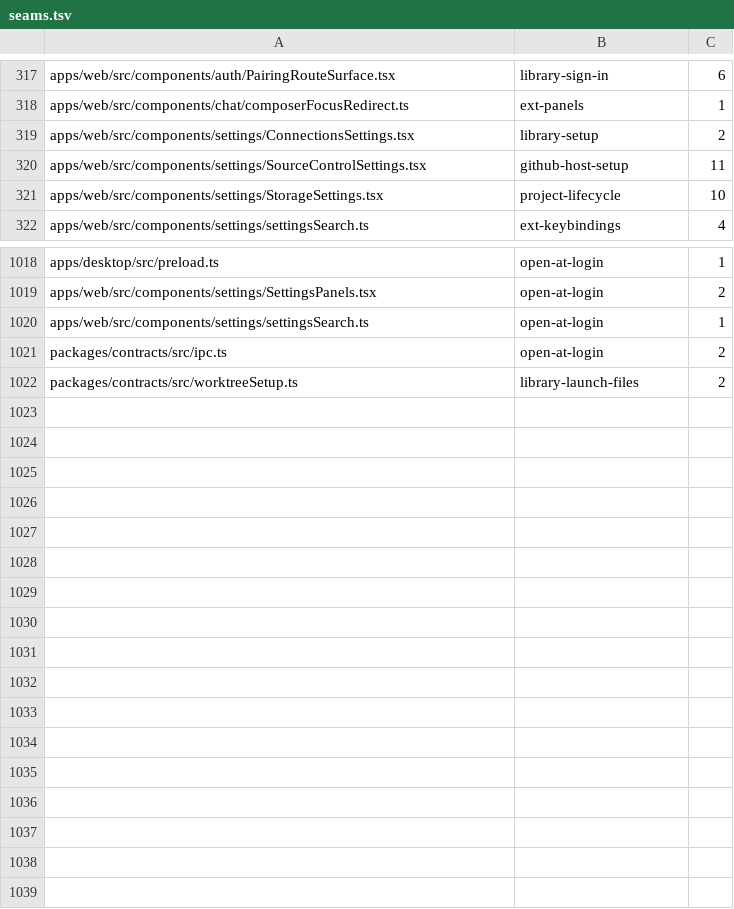
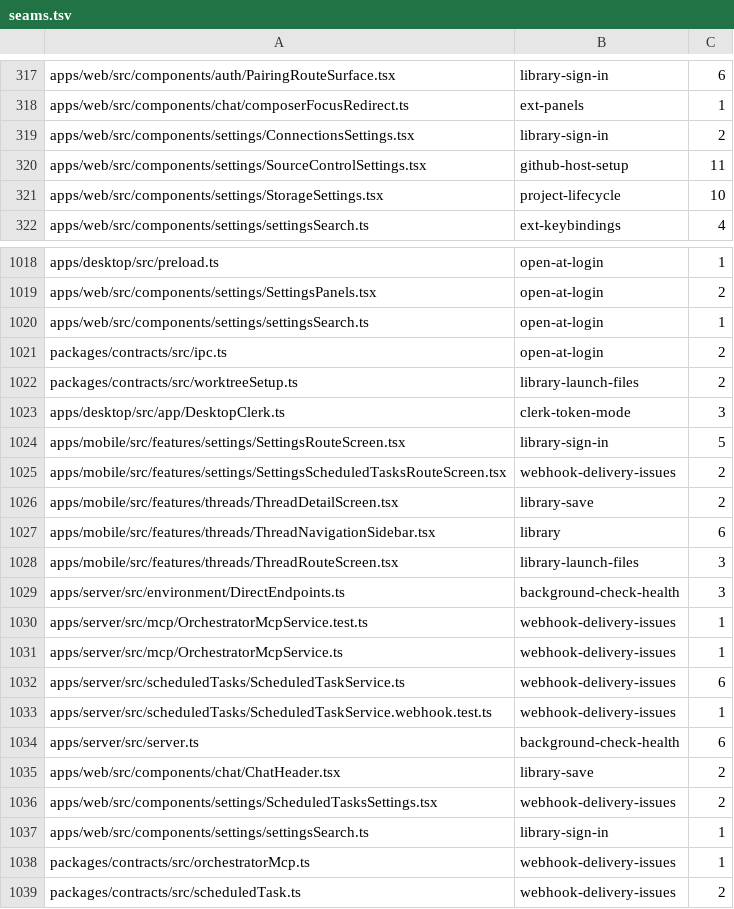
Before and after one commit to kylebegeman/loom, a TSV file: docs/fork/seams.tsv, drawn as a sheet; only a part is shown, gaps mark what is left out.

```diff
--- a/docs/fork/seams.tsv
+++ b/docs/fork/seams.tsv
@@ -318,3 +318,3 @@ apps/web/src/components/auth/PairingRouteSurface.tsx	library-sign-in	6
 apps/web/src/components/chat/composerFocusRedirect.ts	ext-panels	1
-apps/web/src/components/settings/ConnectionsSettings.tsx	library-setup	2
+apps/web/src/components/settings/ConnectionsSettings.tsx	library-sign-in	2
 apps/web/src/components/settings/SourceControlSettings.tsx	github-host-setup	11
@@ -1022 +1022,18 @@ packages/contracts/src/ipc.ts	open-at-login	2
 packages/contracts/src/worktreeSetup.ts	library-launch-files	2
+apps/desktop/src/app/DesktopClerk.ts	clerk-token-mode	3
+apps/mobile/src/features/settings/SettingsRouteScreen.tsx	library-sign-in	5
+apps/mobile/src/features/settings/SettingsScheduledTasksRouteScreen.tsx	webhook-delivery-issues	2
+apps/mobile/src/features/threads/ThreadDetailScreen.tsx	library-save	2
+apps/mobile/src/features/threads/ThreadNavigationSidebar.tsx	library	6
+apps/mobile/src/features/threads/ThreadRouteScreen.tsx	library-launch-files	3
+apps/server/src/environment/DirectEndpoints.ts	background-check-health	3
+apps/server/src/mcp/OrchestratorMcpService.test.ts	webhook-delivery-issues	1
+apps/server/src/mcp/OrchestratorMcpService.ts	webhook-delivery-issues	1
+apps/server/src/scheduledTasks/ScheduledTaskService.ts	webhook-delivery-issues	6
+apps/server/src/scheduledTasks/ScheduledTaskService.webhook.test.ts	webhook-delivery-issues	1
+apps/server/src/server.ts	background-check-health	6
+apps/web/src/components/chat/ChatHeader.tsx	library-save	2
+apps/web/src/components/settings/ScheduledTasksSettings.tsx	webhook-delivery-issues	2
+apps/web/src/components/settings/settingsSearch.ts	library-sign-in	1
+packages/contracts/src/orchestratorMcp.ts	webhook-delivery-issues	1
+packages/contracts/src/scheduledTask.ts	webhook-delivery-issues	2
```
Also changed, not shown: 19 other files.
